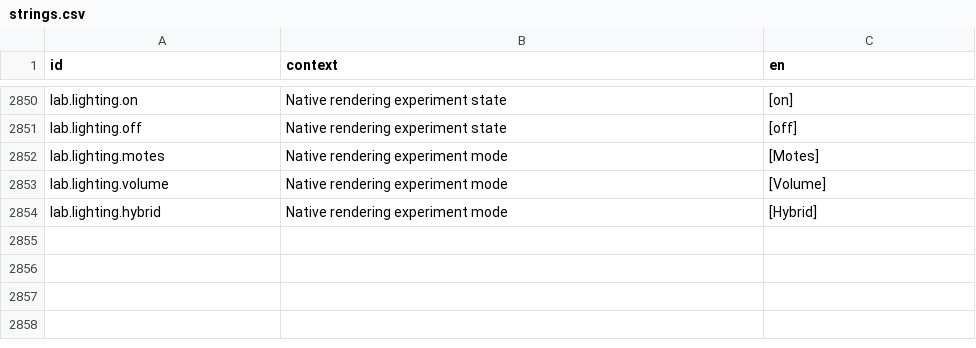
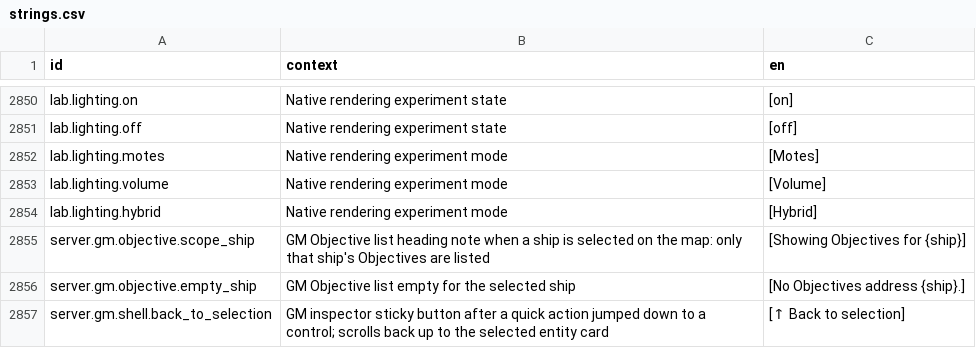
Before and after one commit to jkeywo/project-phoenix-v2, a CSV file: assets/strings/strings.csv, drawn as a sheet; only a part is shown, gaps mark what is left out; the diff names each change by its address in the sheet, - before the commit and + after, or states it on an @@ line.

```diff
--- a/assets/strings/strings.csv
+++ b/assets/strings/strings.csv
+row 2855: server.gm.objective.scope_ship | GM Objective list heading note when a ship is selected on the map: only that ship's Objectives are listed | [Showing Objectives for {ship}]
+row 2856: server.gm.objective.empty_ship | GM Objective list empty for the selected ship | [No Objectives address {ship}.]
+row 2857: server.gm.shell.back_to_selection | GM inspector sticky button after a quick action jumped down to a control; scrolls back up to the selected entity card | [↑ Back to selection]
```
Also changed, not shown: 12 other files.
